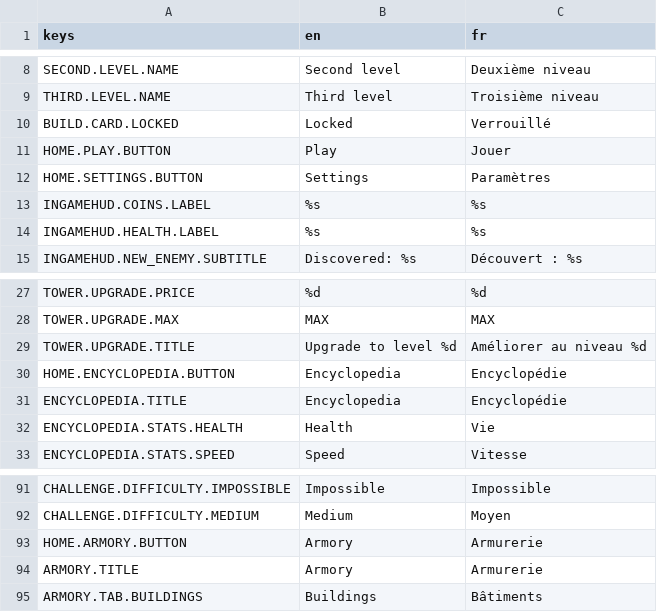
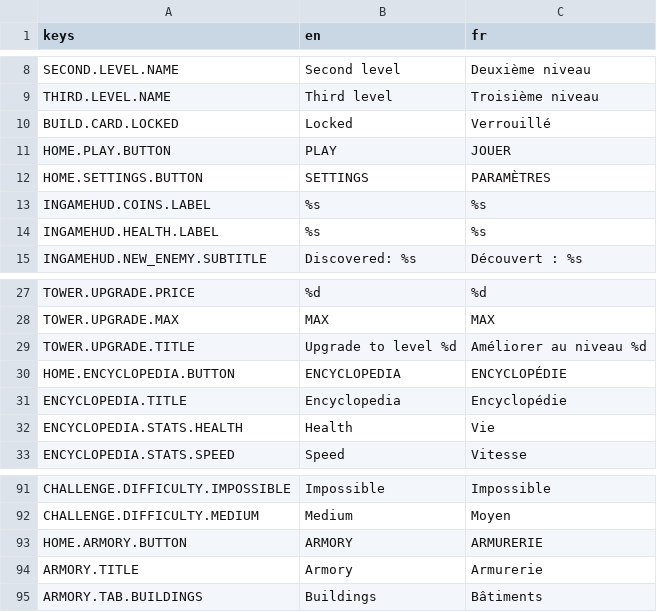
Before and after one commit to Cat-aclsym/Cat-aclsym_Claw_of_the_dead, a CSV file: assets/translations/translations.csv, drawn as a sheet; only a part is shown, gaps mark what is left out.

```diff
--- a/assets/translations/translations.csv
+++ b/assets/translations/translations.csv
@@ -10,4 +10,4 @@ THIRD.LEVEL.NAME,Third level,Troisième niveau
 BUILD.CARD.LOCKED,Locked,Verrouillé
-HOME.PLAY.BUTTON,Play,Jouer
-HOME.SETTINGS.BUTTON,Settings,Paramètres
+HOME.PLAY.BUTTON,PLAY,JOUER
+HOME.SETTINGS.BUTTON,SETTINGS,PARAMÈTRES
 INGAMEHUD.COINS.LABEL,%s,%s
@@ -29,3 +29,3 @@ TOWER.UPGRADE.MAX,MAX,MAX
 TOWER.UPGRADE.TITLE,Upgrade to level %d,Améliorer au niveau %d
-HOME.ENCYCLOPEDIA.BUTTON,Encyclopedia,Encyclopédie
+HOME.ENCYCLOPEDIA.BUTTON,ENCYCLOPEDIA,ENCYCLOPÉDIE
 ENCYCLOPEDIA.TITLE,Encyclopedia,Encyclopédie
@@ -92,3 +92,3 @@ CHALLENGE.DIFFICULTY.IMPOSSIBLE,Impossible,Impossible
 CHALLENGE.DIFFICULTY.MEDIUM,Medium,Moyen
-HOME.ARMORY.BUTTON,Armory,Armurerie
+HOME.ARMORY.BUTTON,ARMORY,ARMURERIE
 ARMORY.TITLE,Armory,Armurerie
```
Also changed, not shown: 18 other files.
